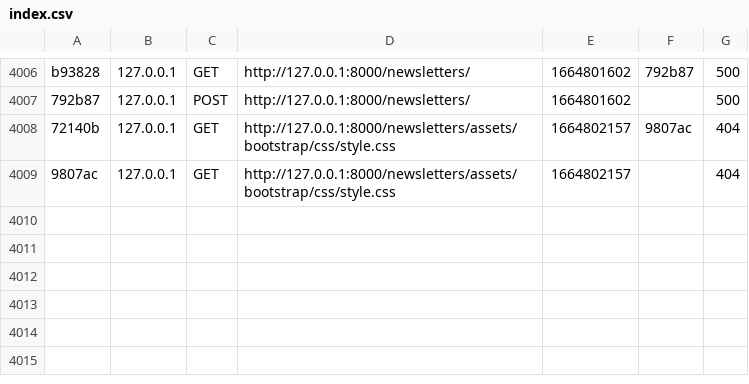
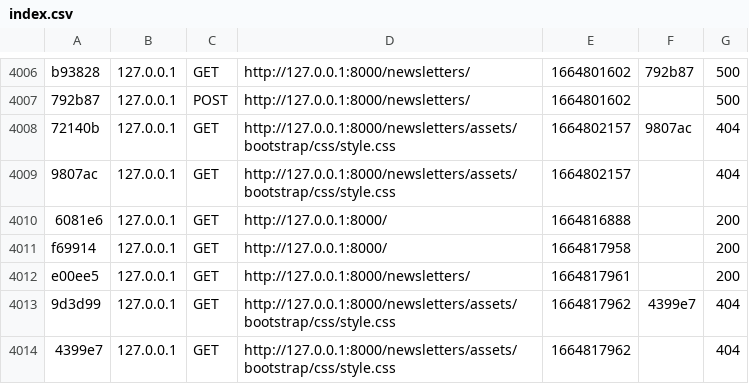
Before and after one commit to Herbizarre/Alpha-Betise, a CSV file: var/cache/dev/profiler/index.csv, drawn as a sheet; only a part is shown, gaps mark what is left out.

```diff
--- a/var/cache/dev/profiler/index.csv
+++ b/var/cache/dev/profiler/index.csv
@@ -4009 +4009,6 @@ b93828,127.0.0.1,GET,http://127.0.0.1:8000/newsletters/,1664801602,792b87,500
 9807ac,127.0.0.1,GET,http://127.0.0.1:8000/newsletters/assets/bootstrap/css/style.css,1664802157,,404
+6081e6,127.0.0.1,GET,http://127.0.0.1:8000/,1664816888,,200
+f69914,127.0.0.1,GET,http://127.0.0.1:8000/,1664817958,,200
+e00ee5,127.0.0.1,GET,http://127.0.0.1:8000/newsletters/,1664817961,,200
+9d3d99,127.0.0.1,GET,http://127.0.0.1:8000/newsletters/assets/bootstrap/css/style.css,1664817962,4399e7,404
+4399e7,127.0.0.1,GET,http://127.0.0.1:8000/newsletters/assets/bootstrap/css/style.css,1664817962,,404
```
Also changed, not shown: 50 other files.
